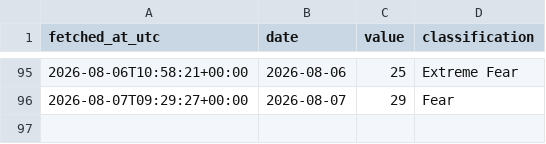
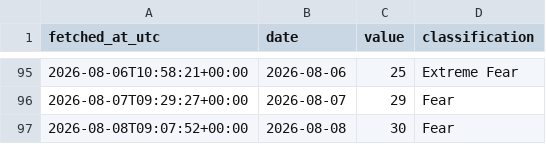
Before and after one commit to DSmarc7/daily-quant-log, a CSV file: fear-greed/data/fear_greed.csv, drawn as a sheet; only a part is shown, gaps mark what is left out; the diff names each change by its address in the sheet, - before the commit and + after, or states it on an @@ line.

Commit message:
fear-greed: snapshot 2026-08-08

```diff
--- a/fear-greed/data/fear_greed.csv
+++ b/fear-greed/data/fear_greed.csv
+row 97: 2026-08-08T09:07:52+00:00 | 2026-08-08 | 30 | Fear
```
